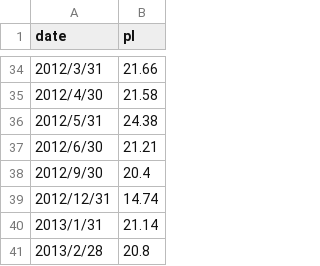
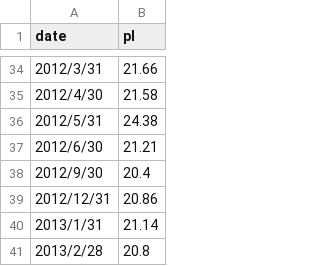
Before and after one commit to yaojh1994/ir_model, a CSV file: pl.csv, drawn as a sheet; only a part is shown, gaps mark what is left out.

```diff
--- a/pl.csv
+++ b/pl.csv
@@ -38,3 +38,3 @@ date,pl
 2012/9/30,20.4
-2012/12/31,14.74
+2012/12/31,20.86
 2013/1/31,21.14
```
Also changed, not shown: 34 other files.
